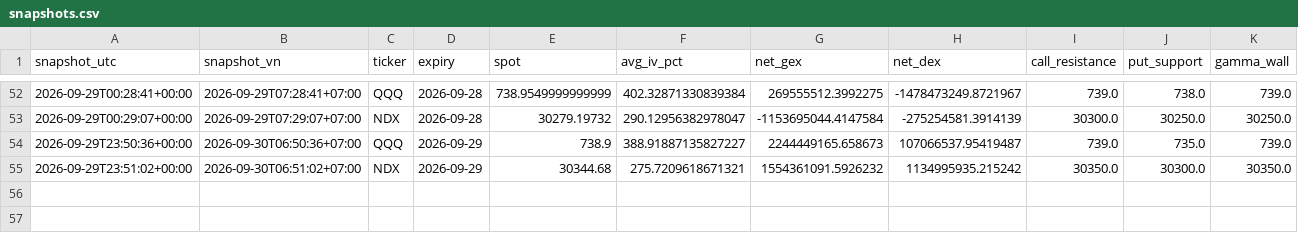
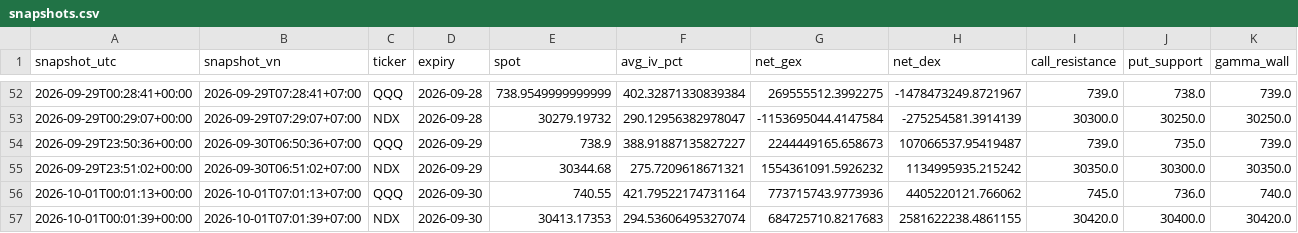
Before and after one commit to khangkaka066/OptionFLow-simple, a CSV file: history/snapshots.csv, drawn as a sheet; only a part is shown, gaps mark what is left out; rows hold the shown columns only; the diff names each change by its address in the sheet, - before the commit and + after, or states it on an @@ line.

```diff
--- a/history/snapshots.csv
+++ b/history/snapshots.csv
+row 56: 2026-10-01T00:01:13+00:00 | 2026-10-01T07:01:13+07:00 | QQQ | 2026-09-30 | 740.55 | 421.79522174731164 | 773715743.9773936 | 4405220121.766062 | 745.0 | 736.0 | 740.0
+row 57: 2026-10-01T00:01:39+00:00 | 2026-10-01T07:01:39+07:00 | NDX | 2026-09-30 | 30413.17353 | 294.53606495327074 | 684725710.8217683 | 2581622238.4861155 | 30420.0 | 30400.0 | 30420.0
```
Also changed, not shown: 2 other files.
